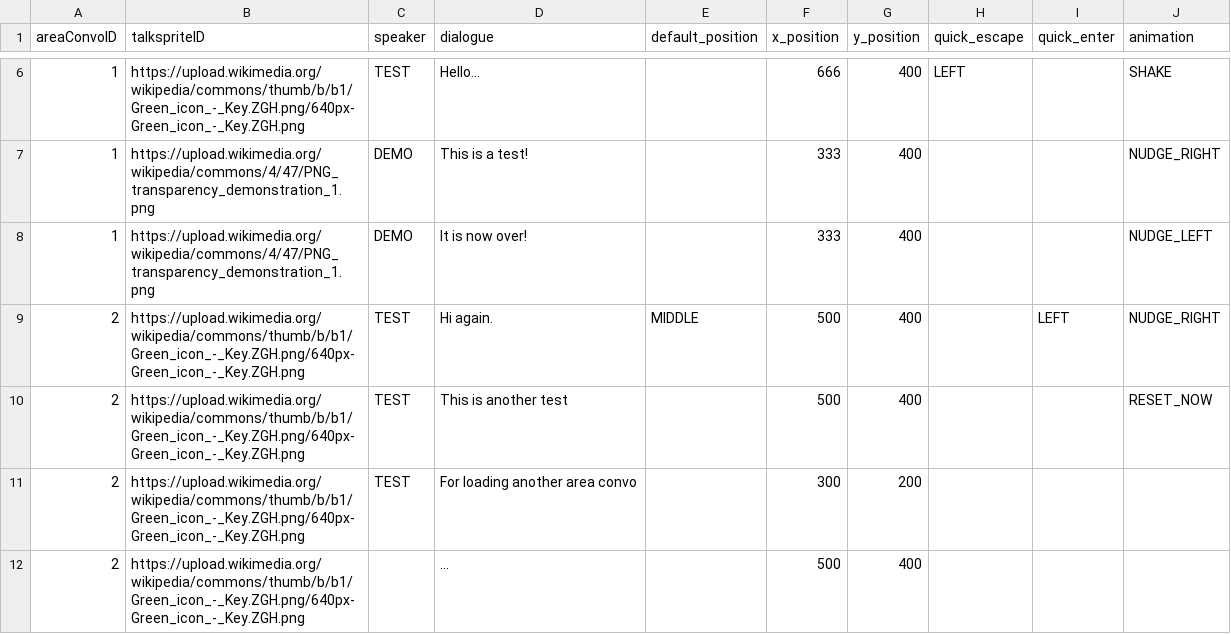
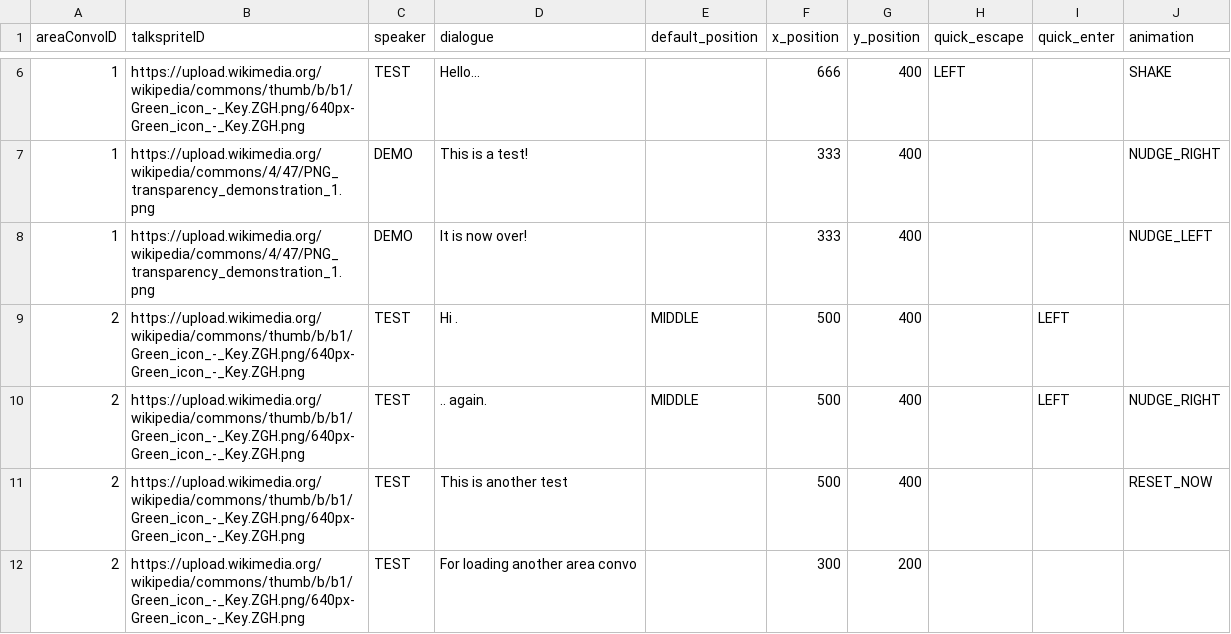
Before and after one commit to entomologist1/ttwopjsk, a CSV file: test_image.csv, drawn as a sheet; only a part is shown, gaps mark what is left out; the shorter side is filled out with more unchanged rows.

Commit message:
Update test_image.csv

```diff
--- a/test_image.csv
+++ b/test_image.csv
@@ -8,3 +8,4 @@ areaConvoID,talkspriteID,speaker,dialogue,default_position,x_position,y_position
 1,https://upload.wikimedia.org/wikipedia/commons/4/47/PNG_transparency_demonstration_1.png,DEMO,It is now over!,,333,400,,,NUDGE_LEFT
-2,https://upload.wikimedia.org/wikipedia/commons/thumb/b/b1/Green_icon_-_Key.ZGH.png/640px-Green_icon_-_Key.ZGH.png,TEST,Hi again.,MIDDLE,500,400,,LEFT,NUDGE_RIGHT
+2,https://upload.wikimedia.org/wikipedia/commons/thumb/b/b1/Green_icon_-_Key.ZGH.png/640px-Green_icon_-_Key.ZGH.png,TEST,Hi .,MIDDLE,500,400,,LEFT,
+2,https://upload.wikimedia.org/wikipedia/commons/thumb/b/b1/Green_icon_-_Key.ZGH.png/640px-Green_icon_-_Key.ZGH.png,TEST,.. again.,MIDDLE,500,400,,LEFT,NUDGE_RIGHT
 2,https://upload.wikimedia.org/wikipedia/commons/thumb/b/b1/Green_icon_-_Key.ZGH.png/640px-Green_icon_-_Key.ZGH.png,TEST,This is another test,,500,400,,,RESET_NOW
```
